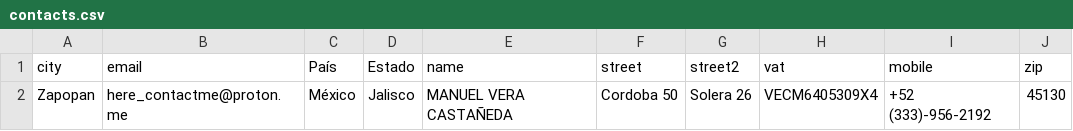
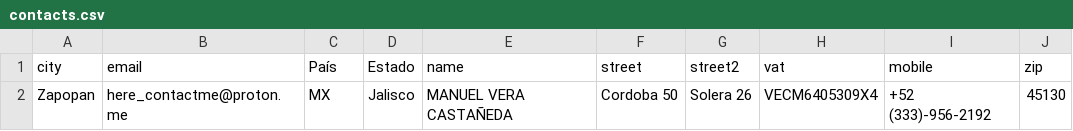
Before and after one commit to ManoloVera/csv-files, a CSV file: contacts.csv, drawn as a sheet; only a part is shown; the diff names each change by its address in the sheet, - before the commit and + after, or states it on an @@ line.

Commit message:
Update contacts.csv

```diff
--- a/contacts.csv
+++ b/contacts.csv
-C2 (País): México
+C2 (País): MX
```
